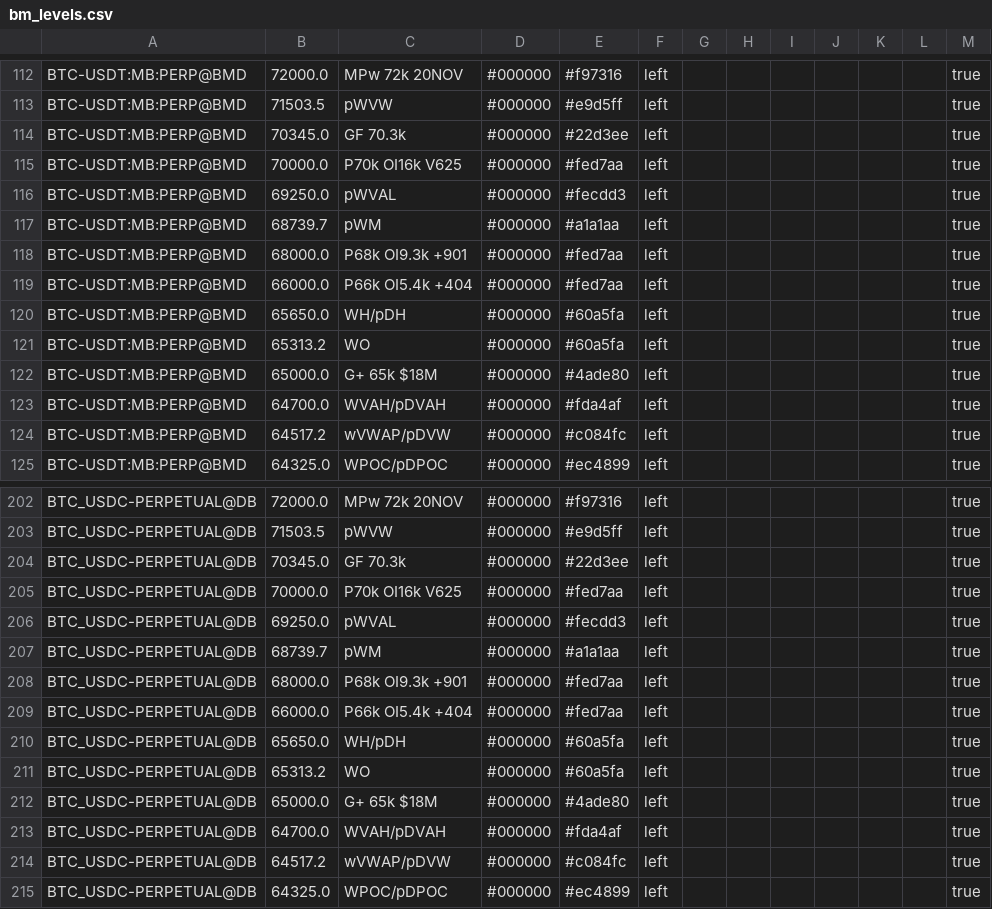
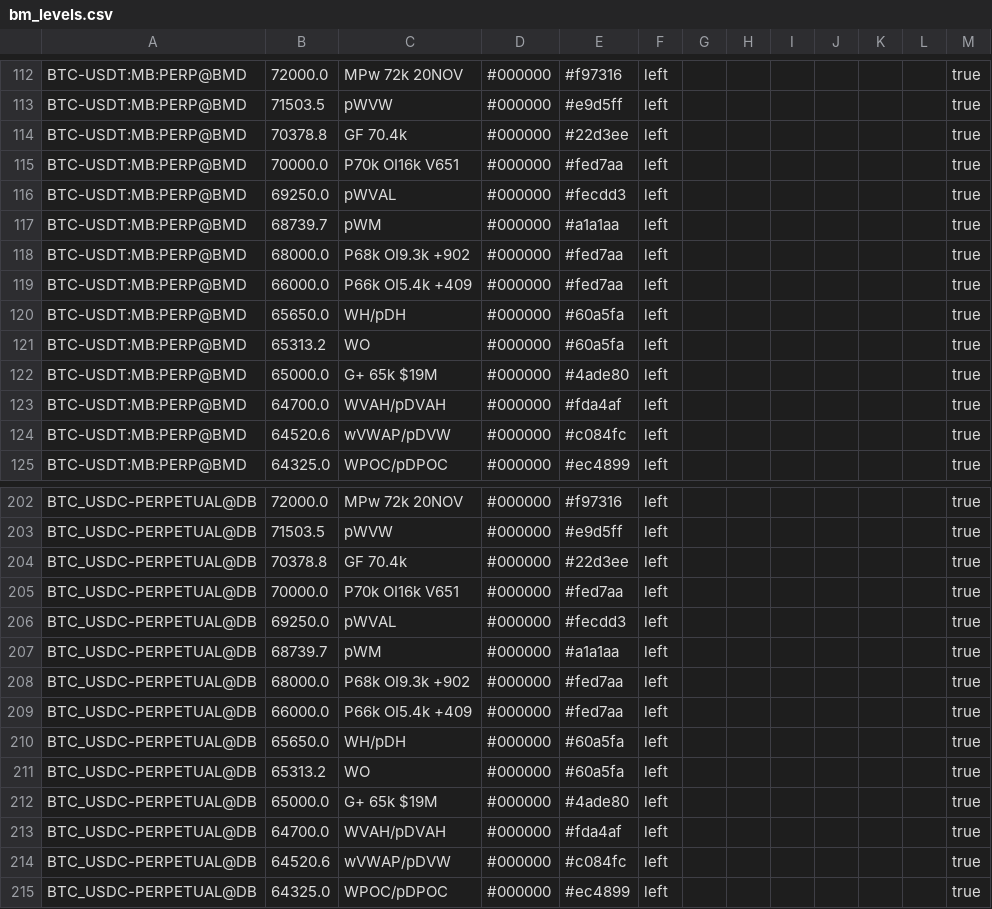
Before and after one commit to trendset1/bm-levels, a CSV file: bm_levels.csv, drawn as a sheet; only a part is shown, gaps mark what is left out; the diff covers the shown part only.

```diff
--- a/bm_levels.csv
+++ b/bm_levels.csv
@@ -113,13 +113,13 @@
 "BTC-USDT:MB:PERP@BMD","71503.5","pWVW","#000000","#e9d5ff","left","","","","","","","true"
-"BTC-USDT:MB:PERP@BMD","70345.0","GF 70.3k","#000000","#22d3ee","left","","","","","","","true"
-"BTC-USDT:MB:PERP@BMD","70000.0","P70k OI16k V625","#000000","#fed7aa","left","","","","","","","true"
+"BTC-USDT:MB:PERP@BMD","70378.8","GF 70.4k","#000000","#22d3ee","left","","","","","","","true"
+"BTC-USDT:MB:PERP@BMD","70000.0","P70k OI16k V651","#000000","#fed7aa","left","","","","","","","true"
 "BTC-USDT:MB:PERP@BMD","69250.0","pWVAL","#000000","#fecdd3","left","","","","","","","true"
 "BTC-USDT:MB:PERP@BMD","68739.7","pWM","#000000","#a1a1aa","left","","","","","","","true"
-"BTC-USDT:MB:PERP@BMD","68000.0","P68k OI9.3k +901","#000000","#fed7aa","left","","","","","","","true"
-"BTC-USDT:MB:PERP@BMD","66000.0","P66k OI5.4k +404","#000000","#fed7aa","left","","","","","","","true"
+"BTC-USDT:MB:PERP@BMD","68000.0","P68k OI9.3k +902","#000000","#fed7aa","left","","","","","","","true"
+"BTC-USDT:MB:PERP@BMD","66000.0","P66k OI5.4k +409","#000000","#fed7aa","left","","","","","","","true"
 "BTC-USDT:MB:PERP@BMD","65650.0","WH/pDH","#000000","#60a5fa","left","","","","","","","true"
 "BTC-USDT:MB:PERP@BMD","65313.2","WO","#000000","#60a5fa","left","","","","","","","true"
-"BTC-USDT:MB:PERP@BMD","65000.0","G+ 65k $18M","#000000","#4ade80","left","","","","","","","true"
+"BTC-USDT:MB:PERP@BMD","65000.0","G+ 65k $19M","#000000","#4ade80","left","","","","","","","true"
 "BTC-USDT:MB:PERP@BMD","64700.0","WVAH/pDVAH","#000000","#fda4af","left","","","","","","","true"
-"BTC-USDT:MB:PERP@BMD","64517.2","wVWAP/pDVW","#000000","#c084fc","left","","","","","","","true"
+"BTC-USDT:MB:PERP@BMD","64520.6","wVWAP/pDVW","#000000","#c084fc","left","","","","","","","true"
 "BTC-USDT:MB:PERP@BMD","64325.0","WPOC/pDPOC","#000000","#ec4899","left","","","","","","","true"
@@ -203,13 +203,13 @@
 "BTC_USDC-PERPETUAL@DB","71503.5","pWVW","#000000","#e9d5ff","left","","","","","","","true"
-"BTC_USDC-PERPETUAL@DB","70345.0","GF 70.3k","#000000","#22d3ee","left","","","","","","","true"
-"BTC_USDC-PERPETUAL@DB","70000.0","P70k OI16k V625","#000000","#fed7aa","left","","","","","","","true"
+"BTC_USDC-PERPETUAL@DB","70378.8","GF 70.4k","#000000","#22d3ee","left","","","","","","","true"
+"BTC_USDC-PERPETUAL@DB","70000.0","P70k OI16k V651","#000000","#fed7aa","left","","","","","","","true"
 "BTC_USDC-PERPETUAL@DB","69250.0","pWVAL","#000000","#fecdd3","left","","","","","","","true"
 "BTC_USDC-PERPETUAL@DB","68739.7","pWM","#000000","#a1a1aa","left","","","","","","","true"
-"BTC_USDC-PERPETUAL@DB","68000.0","P68k OI9.3k +901","#000000","#fed7aa","left","","","","","","","true"
-"BTC_USDC-PERPETUAL@DB","66000.0","P66k OI5.4k +404","#000000","#fed7aa","left","","","","","","","true"
+"BTC_USDC-PERPETUAL@DB","68000.0","P68k OI9.3k +902","#000000","#fed7aa","left","","","","","","","true"
+"BTC_USDC-PERPETUAL@DB","66000.0","P66k OI5.4k +409","#000000","#fed7aa","left","","","","","","","true"
 "BTC_USDC-PERPETUAL@DB","65650.0","WH/pDH","#000000","#60a5fa","left","","","","","","","true"
 "BTC_USDC-PERPETUAL@DB","65313.2","WO","#000000","#60a5fa","left","","","","","","","true"
-"BTC_USDC-PERPETUAL@DB","65000.0","G+ 65k $18M","#000000","#4ade80","left","","","","","","","true"
+"BTC_USDC-PERPETUAL@DB","65000.0","G+ 65k $19M","#000000","#4ade80","left","","","","","","","true"
 "BTC_USDC-PERPETUAL@DB","64700.0","WVAH/pDVAH","#000000","#fda4af","left","","","","","","","true"
-"BTC_USDC-PERPETUAL@DB","64517.2","wVWAP/pDVW","#000000","#c084fc","left","","","","","","","true"
+"BTC_USDC-PERPETUAL@DB","64520.6","wVWAP/pDVW","#000000","#c084fc","left","","","","","","","true"
 "BTC_USDC-PERPETUAL@DB","64325.0","WPOC/pDPOC","#000000","#ec4899","left","","","","","","","true"
```
Also changed, not shown: 50 edited cells elsewhere in this file, 1 other file.
